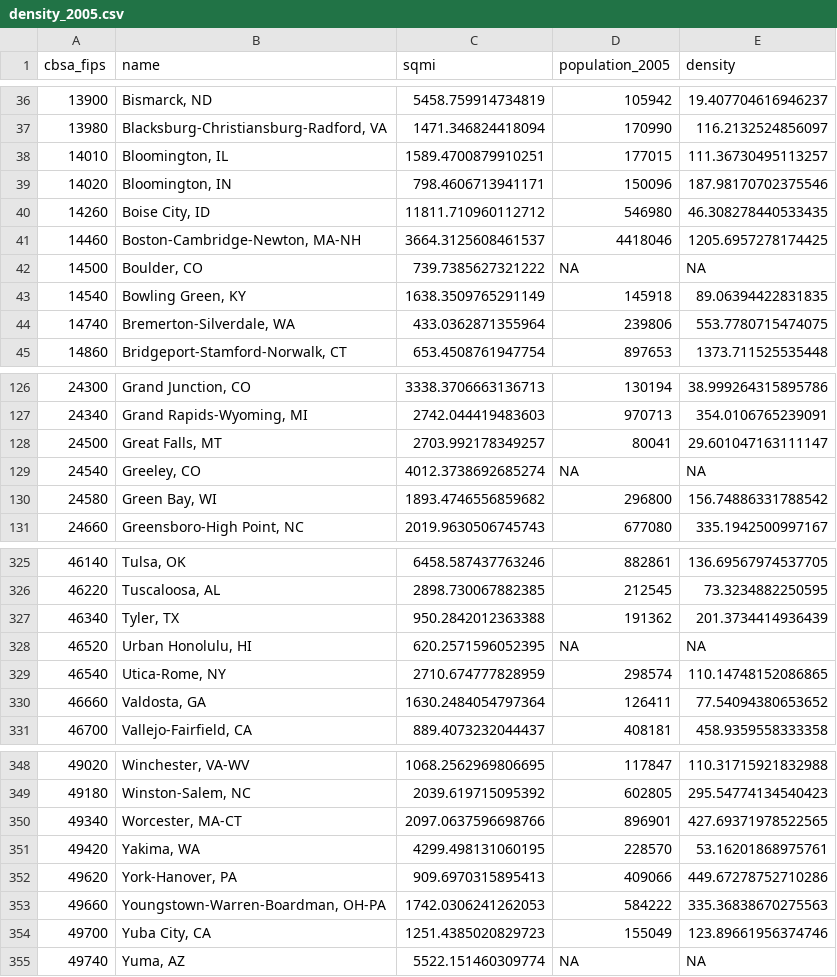
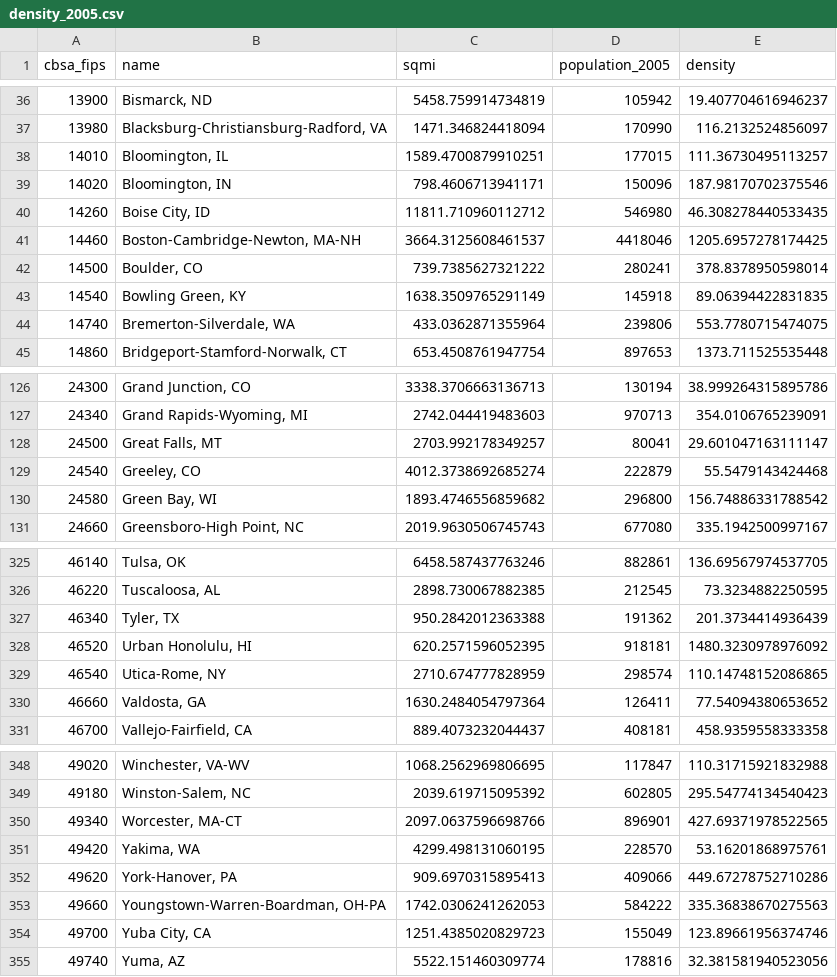
Before and after one commit to andrewvanleuven/legacyR, a CSV file: data/base/generated/density_2005.csv, drawn as a sheet; only a part is shown, gaps mark what is left out.

```diff
--- a/data/base/generated/density_2005.csv
+++ b/data/base/generated/density_2005.csv
@@ -41,3 +41,3 @@ cbsa_fips,name,sqmi,population_2005,density
 14460,"Boston-Cambridge-Newton, MA-NH",3664.3125608461537,4418046,1205.6957278174425
-14500,"Boulder, CO",739.7385627321222,NA,NA
+14500,"Boulder, CO",739.7385627321222,280241,378.8378950598014
 14540,"Bowling Green, KY",1638.3509765291149,145918,89.06394422831835
@@ -128,3 +128,3 @@ cbsa_fips,name,sqmi,population_2005,density
 24500,"Great Falls, MT",2703.992178349257,80041,29.601047163111147
-24540,"Greeley, CO",4012.3738692685274,NA,NA
+24540,"Greeley, CO",4012.3738692685274,222879,55.5479143424468
 24580,"Green Bay, WI",1893.4746556859682,296800,156.74886331788542
@@ -327,3 +327,3 @@ cbsa_fips,name,sqmi,population_2005,density
 46340,"Tyler, TX",950.2842012363388,191362,201.3734414936439
-46520,"Urban Honolulu, HI",620.2571596052395,NA,NA
+46520,"Urban Honolulu, HI",620.2571596052395,918181,1480.3230978976092
 46540,"Utica-Rome, NY",2710.674777828959,298574,110.14748152086865
@@ -354,2 +354,2 @@ cbsa_fips,name,sqmi,population_2005,density
 49700,"Yuba City, CA",1251.4385020829723,155049,123.89661956374746
-49740,"Yuma, AZ",5522.151460309774,NA,NA
+49740,"Yuma, AZ",5522.151460309774,178816,32.381581940523056
```
Also changed, not shown: data/base/generated/bridges.csv, data/master.csv, 11 other files.
